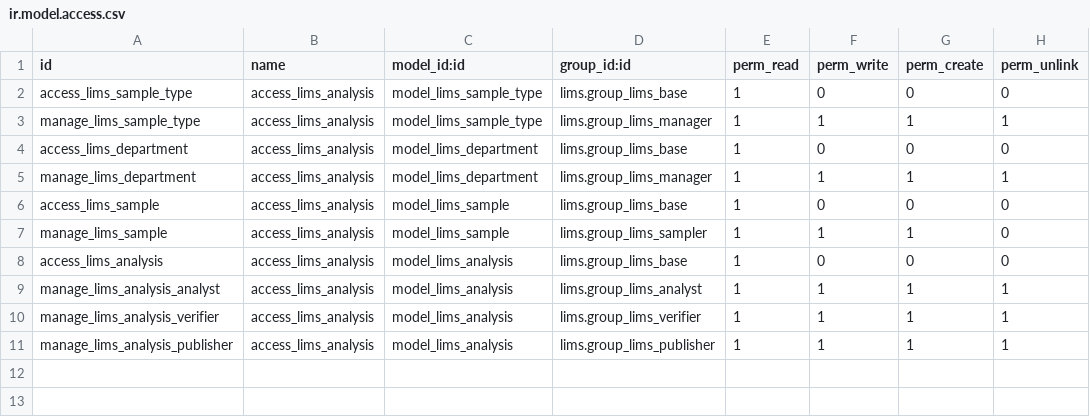
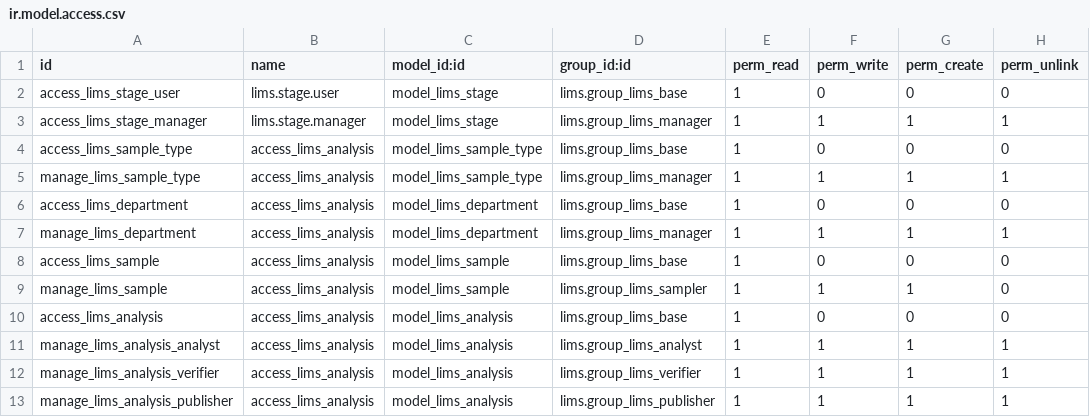
Before and after one commit to OCA/connector-lims, a CSV file: lims/security/ir.model.access.csv, drawn as a sheet; the diff names each change by its address in the sheet, - before the commit and + after, or states it on an @@ line.

```diff
--- a/lims/security/ir.model.access.csv
+++ b/lims/security/ir.model.access.csv
+row 2: access_lims_stage_user | lims.stage.user | model_lims_stage | lims.group_lims_base | 1 | 0 | 0 | 0
+row 3: access_lims_stage_manager | lims.stage.manager | model_lims_stage | lims.group_lims_manager | 1 | 1 | 1 | 1
```
Also changed, not shown: 29 other files.
